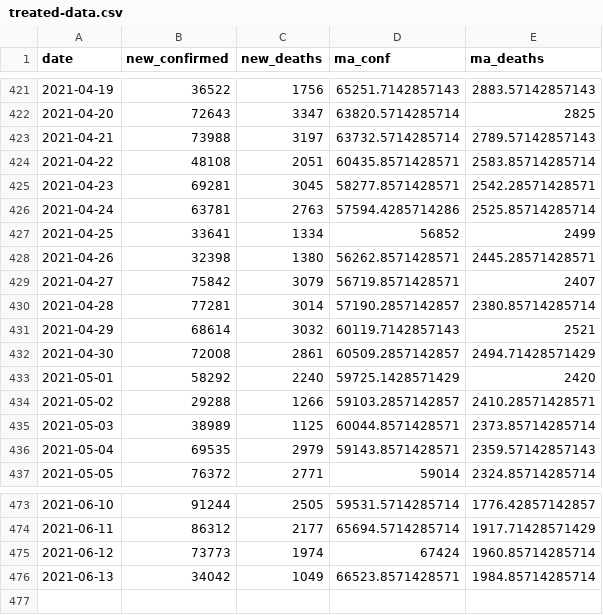
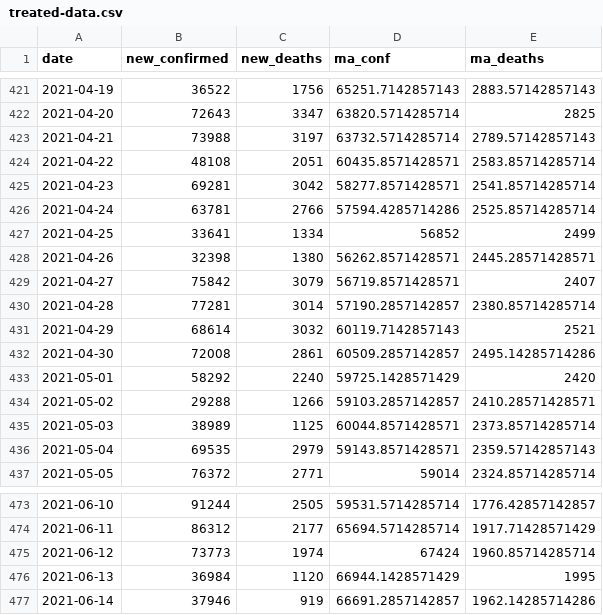
Before and after one commit to ramongss/COVID19-AutoReports, a CSV file: data/treated-data.csv, drawn as a sheet; only a part is shown, gaps mark what is left out.

```diff
--- a/data/treated-data.csv
+++ b/data/treated-data.csv
@@ -424,4 +424,4 @@
 2021-04-22,48108,2051,60435.8571428571,2583.85714285714
-2021-04-23,69281,3045,58277.8571428571,2542.28571428571
-2021-04-24,63781,2763,57594.4285714286,2525.85714285714
+2021-04-23,69281,3042,58277.8571428571,2541.85714285714
+2021-04-24,63781,2766,57594.4285714286,2525.85714285714
 2021-04-25,33641,1334,56852,2499
@@ -431,3 +431,3 @@
 2021-04-29,68614,3032,60119.7142857143,2521
-2021-04-30,72008,2861,60509.2857142857,2494.71428571429
+2021-04-30,72008,2861,60509.2857142857,2495.14285714286
 2021-05-01,58292,2240,59725.1428571429,2420
@@ -475,2 +475,3 @@
 2021-06-12,73773,1974,67424,1960.85714285714
-2021-06-13,34042,1049,66523.8571428571,1984.85714285714
+2021-06-13,36984,1120,66944.1428571429,1995
+2021-06-14,37946,919,66691.2857142857,1962.14285714286
```
Also changed, not shown: 3 other files.
